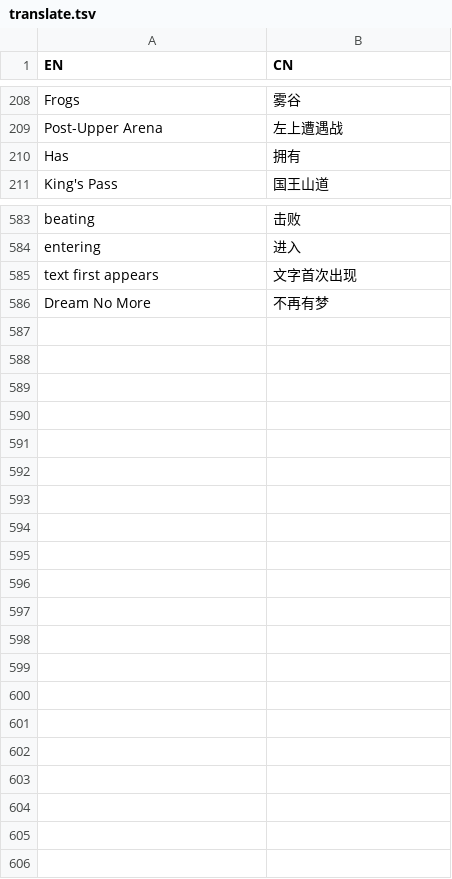
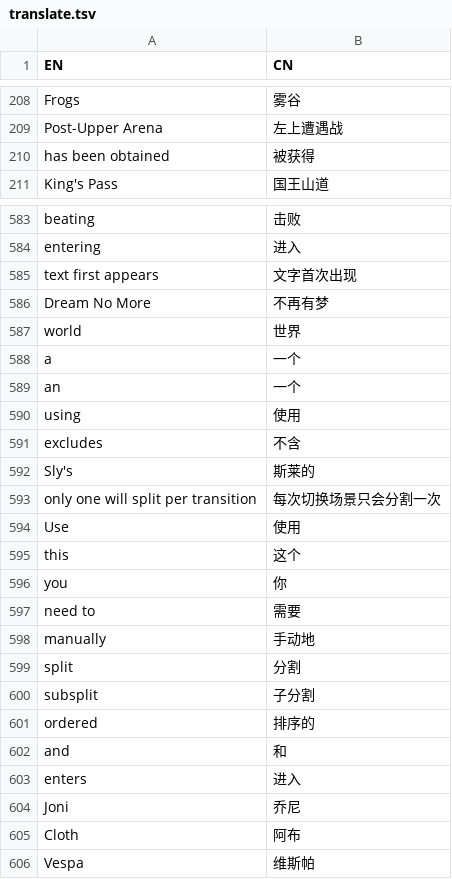
Before and after one commit to CuteReimu/hk-split-maker, a TSV file: translate.tsv, drawn as a sheet; only a part is shown, gaps mark what is left out; removed rows and columns are numbered as before the commit, all else as after; the diff names each change by its address in the sheet, - before the commit and + after, or states it on an @@ line.

Commit message:
Fixed translate bugs

```diff
--- a/translate.tsv
+++ b/translate.tsv
-row 210: Has | 拥有
+row 210: has been obtained | 被获得
+row 587: world | 世界
+row 588: a | 一个
+row 589: an | 一个
+row 590: using | 使用
+row 591: excludes | 不含
+row 592: Sly's | 斯莱的
+row 593: only one will split per transition | 每次切换场景只会分割一次
+row 594: Use | 使用
+row 595: this | 这个
+row 596: you | 你
+row 597: need to | 需要
+row 598: manually | 手动地
+row 599: split | 分割
+row 600: subsplit | 子分割
+row 601: ordered | 排序的
+row 602: and | 和
+row 603: enters | 进入
+row 604: Joni | 乔尼
+row 605: Cloth | 阿布
+row 606: Vespa | 维斯帕
```
Also changed, not shown: 1 other file.
